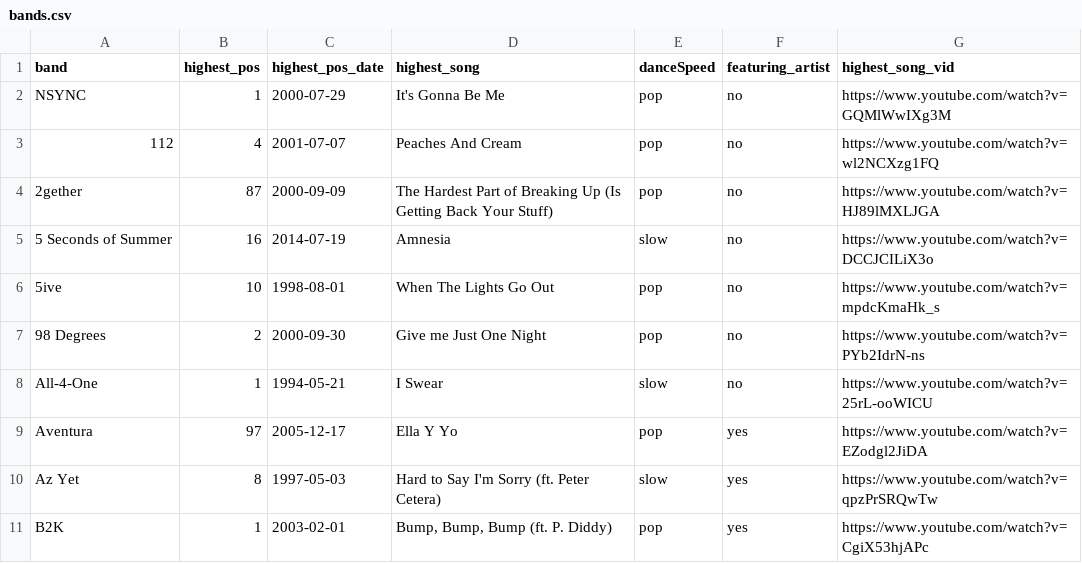
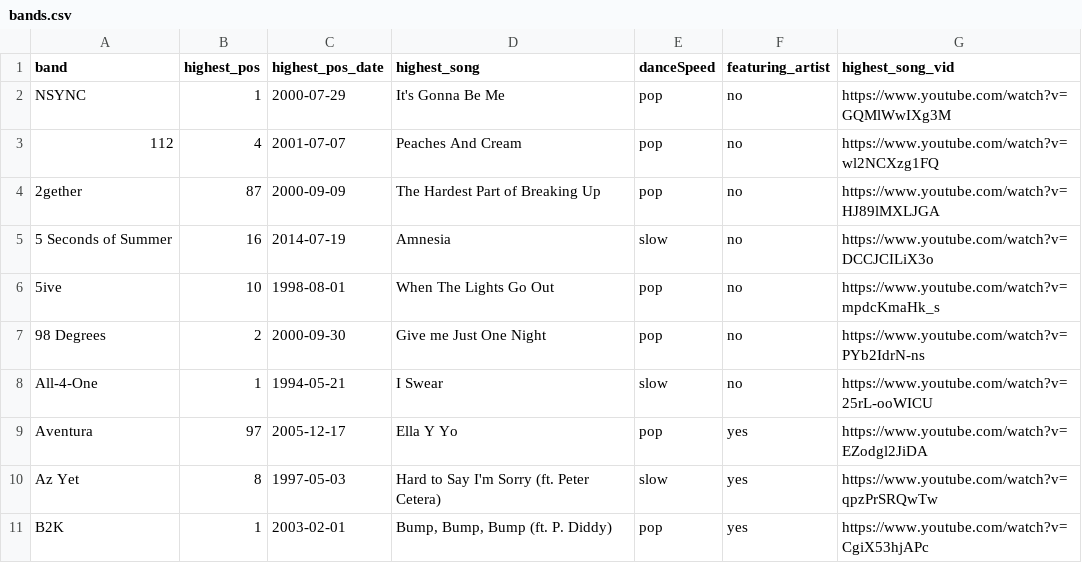
Before and after one commit to the-pudding/boybands, a CSV file: src/assets/data/bands.csv, drawn as a sheet; only a part is shown.

```diff
--- a/src/assets/data/bands.csv
+++ b/src/assets/data/bands.csv
@@ -3,3 +3,3 @@
 "112",4,"2001-07-07","Peaches And Cream","pop","no","https://www.youtube.com/watch?v=wl2NCXzg1FQ"
-"2gether",87,"2000-09-09","The Hardest Part of Breaking Up (Is Getting Back Your Stuff)","pop","no","https://www.youtube.com/watch?v=HJ89lMXLJGA"
+"2gether",87,"2000-09-09","The Hardest Part of Breaking Up","pop","no","https://www.youtube.com/watch?v=HJ89lMXLJGA"
 "5 Seconds of Summer",16,"2014-07-19","Amnesia","slow","no","https://www.youtube.com/watch?v=DCCJCILiX3o"
```
Also changed, not shown: src/assets/data/boys.csv, 13 other files.
